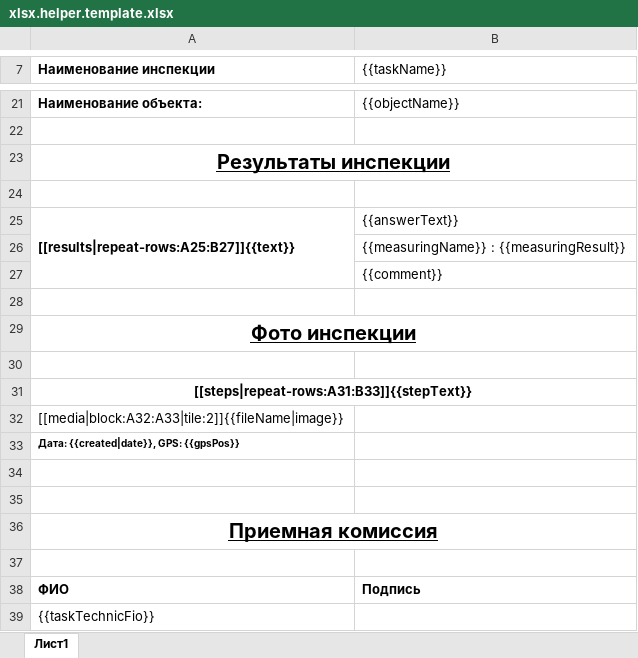
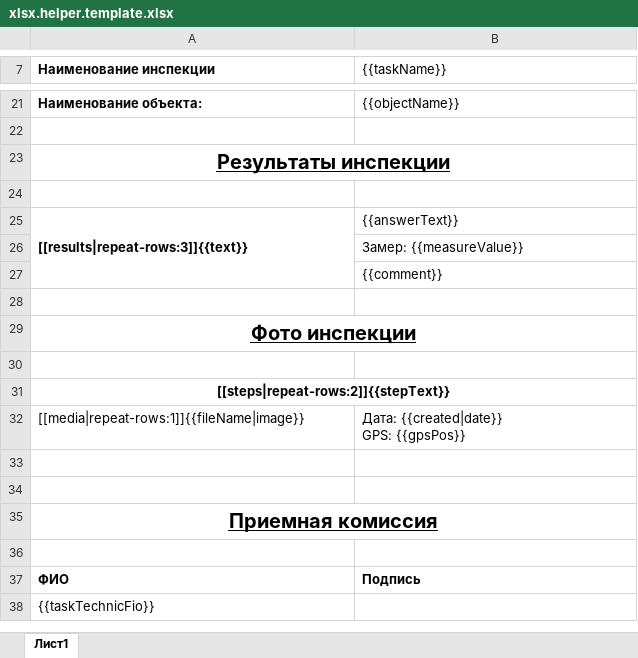
Before and after one commit to optimistex/xlsx-template-ex, an Excel workbook: xlsx.helper.template.xlsx, sheet Лист1, drawn as a sheet; only a part is shown, gaps mark what is left out; values as stored, in another font and other column widths than the file's, no borders; charts and pictures not drawn; removed rows and columns are numbered as before the commit, all else as after; ↵ is a line break in a cell; the diff names each change by its address in the sheet, - before the commit and + after, or states it on an @@ line.

Commit message:
fix the repeat-rows pipe

```diff
--- a/xlsx.helper.template.xlsx (sheet Лист1)
+++ b/xlsx.helper.template.xlsx (sheet Лист1)
-A25 (Наименование инспекции): [[results|repeat-rows:A25:B27]]{{text}}
+A25 (Наименование инспекции): [[results|repeat-rows:3]]{{text}}
-B26 ({{taskName}}): {{measuringName}} : {{measuringResult}}
+B26 ({{taskName}}): Замер: {{measureValue}}
-A31 (Наименование инспекции): [[steps|repeat-rows:A31:B33]]{{stepText}}
+A31 (Наименование инспекции): [[steps|repeat-rows:2]]{{stepText}}
-row 32: [[media|block:A32:A33|tile:2]]{{fileName|image}}
-row 33: Дата: {{created|date}}, GPS: {{gpsPos}}
+row 32: [[media|repeat-rows:1]]{{fileName|image}} | Дата: {{created|date}} ↵ GPS: {{gpsPos}}
```
Also changed, not shown: out2.xlsx, 1 other file.
